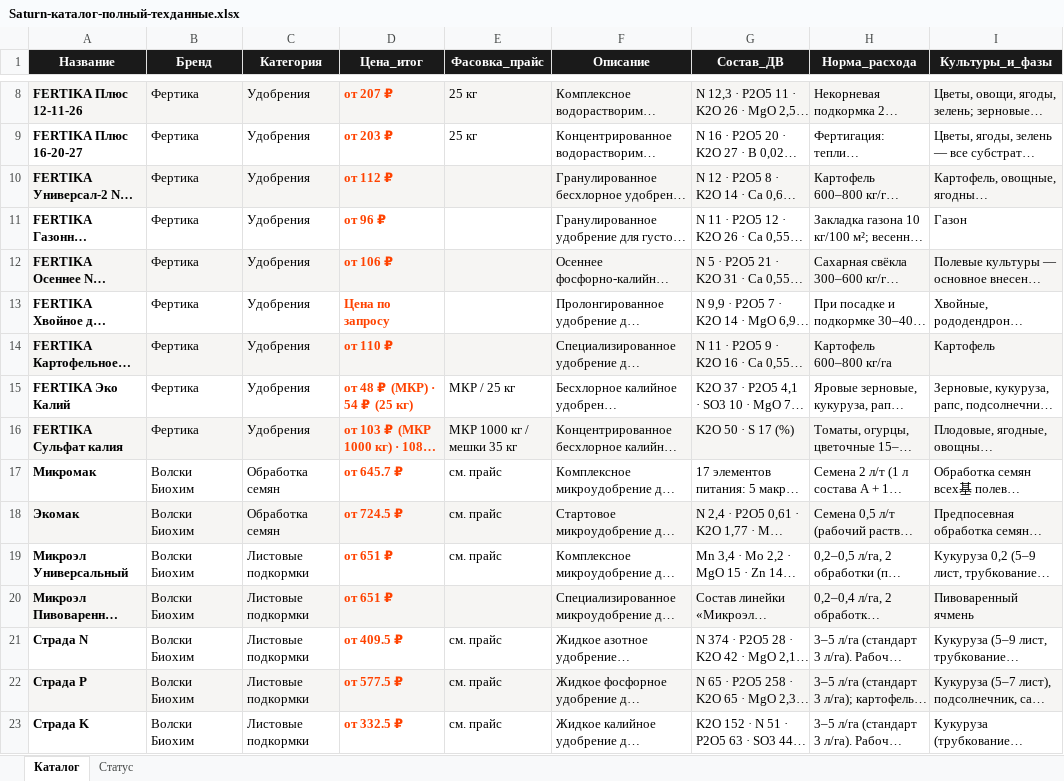
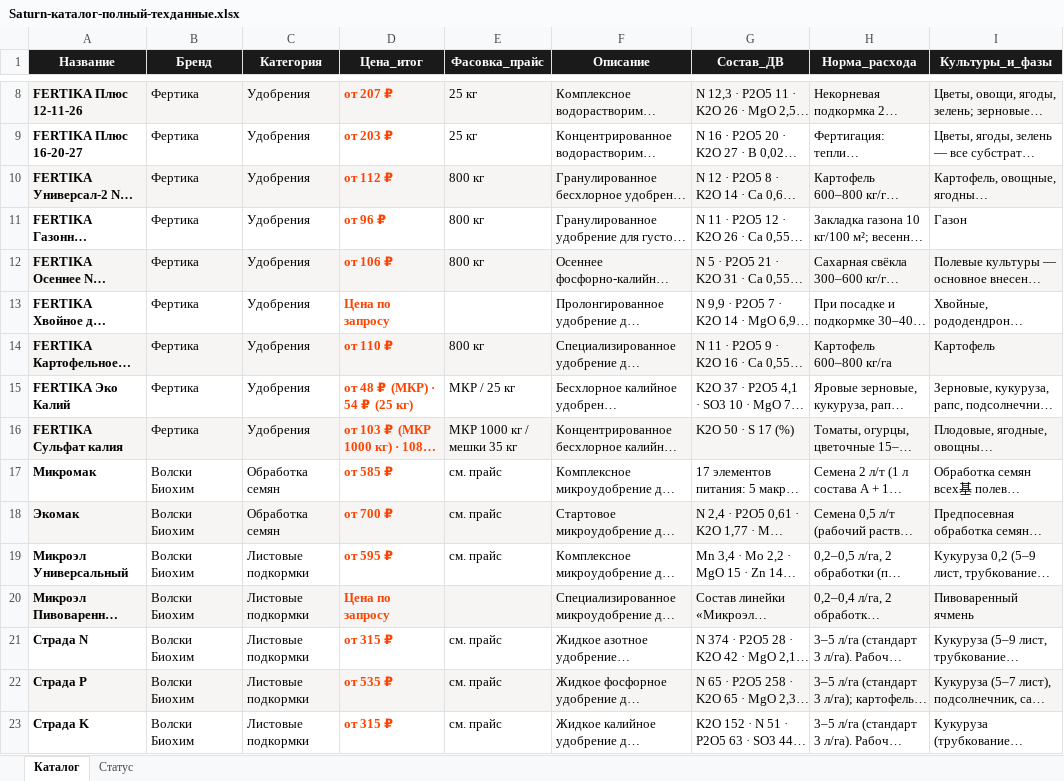
Before and after one commit to fagencymarketing-coder/Saturn, an Excel workbook: catalogs/Saturn-каталог-полный-техданные.xlsx, sheet Каталог, drawn as a sheet; only a part is shown, gaps mark what is left out; long unchanged cells end in …; values as stored, in another font and other column widths than the file's, no borders; the diff covers the shown part only; the diff names each change by its address in the sheet, - before the commit and + after, or states it on an @@ line.

```diff
--- a/catalogs/Saturn-каталог-полный-техданные.xlsx (sheet Каталог)
+++ b/catalogs/Saturn-каталог-полный-техданные.xlsx (sheet Каталог)
-E10:E12 (Фасовка_прайс): (empty)
+E10:E12 (Фасовка_прайс): 800 кг
-E14 (Фасовка_прайс): (empty)
+E14 (Фасовка_прайс): 800 кг
-D17 (Цена_итог): от 645.7 ₽
+D17 (Цена_итог): от 585 ₽
-D18 (Цена_итог): от 724.5 ₽
+D18 (Цена_итог): от 700 ₽
-D19 (Цена_итог): от 651 ₽
+D19 (Цена_итог): от 595 ₽
-D20 (Цена_итог): от 651 ₽
+D20 (Цена_итог): Цена по запросу
-D21 (Цена_итог): от 409.5 ₽
+D21 (Цена_итог): от 315 ₽
-D22 (Цена_итог): от 577.5 ₽
+D22 (Цена_итог): от 535 ₽
-D23 (Цена_итог): от 332.5 ₽
+D23 (Цена_итог): от 315 ₽
```
Also changed, not shown: 1 added row and 17 edited cells elsewhere in this sheet, sheet Статус, 4 other files.
